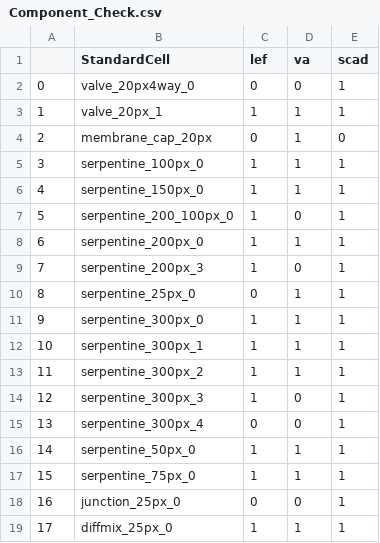
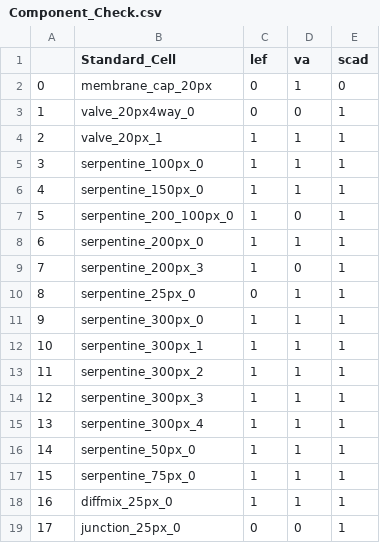
Before and after one commit to utah-MFDA/h.r.3.3_pdk, a CSV file: Components/Component_Check.csv, drawn as a sheet.

```diff
--- a/Components/Component_Check.csv
+++ b/Components/Component_Check.csv
@@ -1,5 +1,5 @@
-,StandardCell,lef,va,scad
-0,valve_20px4way_0,0,0,1
-1,valve_20px_1,1,1,1
-2,membrane_cap_20px,0,1,0
+,Standard_Cell,lef,va,scad
+0,membrane_cap_20px,0,1,0
+1,valve_20px4way_0,0,0,1
+2,valve_20px_1,1,1,1
 3,serpentine_100px_0,1,1,1
@@ -13,7 +13,7 @@
 11,serpentine_300px_2,1,1,1
-12,serpentine_300px_3,1,0,1
-13,serpentine_300px_4,0,0,1
+12,serpentine_300px_3,1,1,1
+13,serpentine_300px_4,1,1,1
 14,serpentine_50px_0,1,1,1
 15,serpentine_75px_0,1,1,1
-16,junction_25px_0,0,0,1
-17,diffmix_25px_0,1,1,1
+16,diffmix_25px_0,1,1,1
+17,junction_25px_0,0,0,1
```
Also changed, not shown: Components/StandardCellLibrary.csv.
